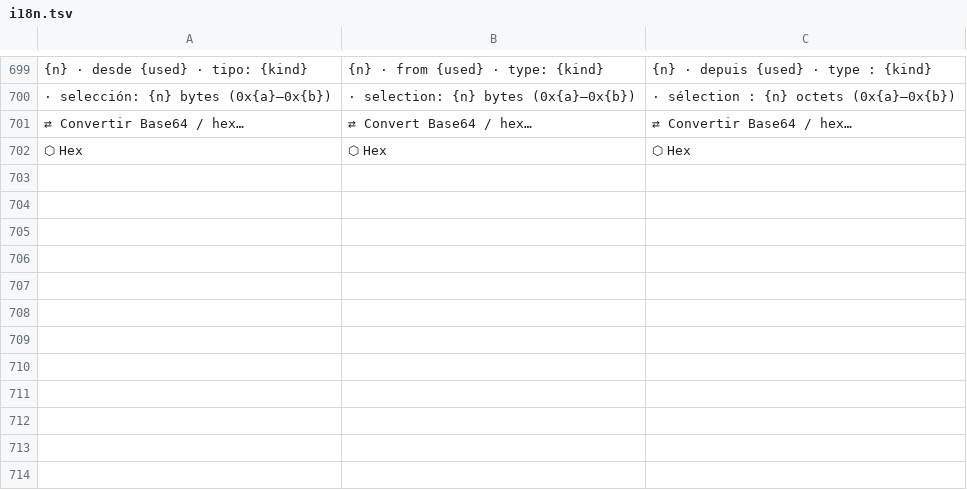
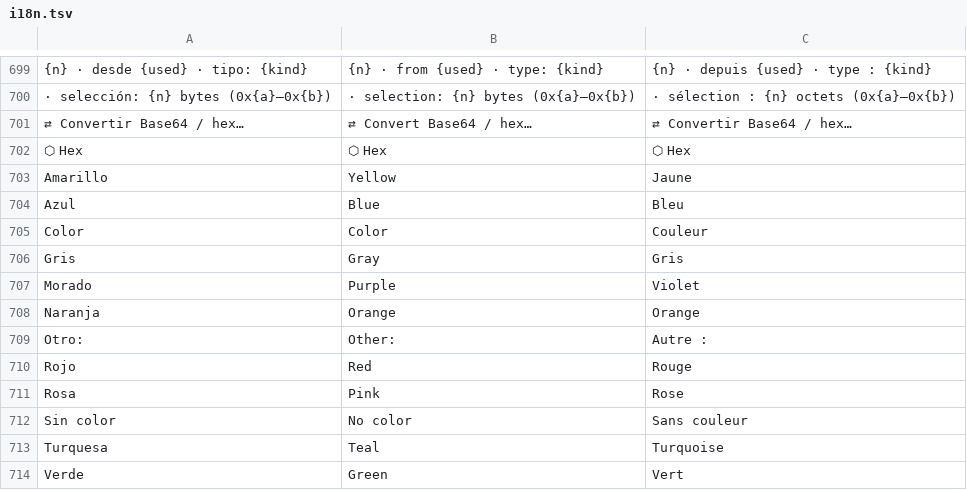
Before and after one commit to airylp/buscador, a TSV file: src/i18n.tsv, drawn as a sheet; only a part is shown, gaps mark what is left out; the diff names each change by its address in the sheet, - before the commit and + after, or states it on an @@ line.

Commit message:
Espacios con color (clic derecho → Color): cabecera con el color fuerte y sus archivos con un tono tenue

```diff
--- a/src/i18n.tsv
+++ b/src/i18n.tsv
+row 703: Amarillo | Yellow | Jaune
+row 704: Azul | Blue | Bleu
+row 705: Color | Color | Couleur
+row 706: Gris | Gray | Gris
+row 707: Morado | Purple | Violet
+row 708: Naranja | Orange | Orange
+row 709: Otro: | Other: | Autre :
+row 710: Rojo | Red | Rouge
+row 711: Rosa | Pink | Rose
+row 712: Sin color | No color | Sans couleur
+row 713: Turquesa | Teal | Turquoise
+row 714: Verde | Green | Vert
```
Also changed, not shown: 2 other files.
